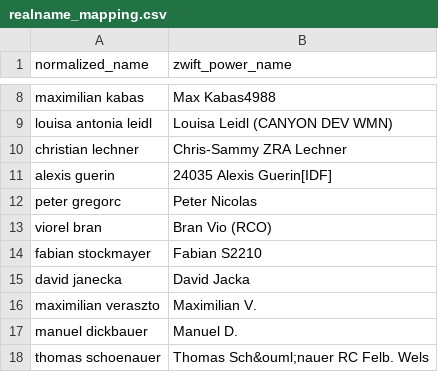
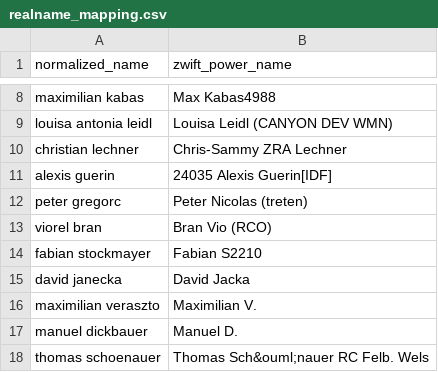
Before and after one commit to ViennaInternationalCyclingClub/vicc.racing, a CSV file: scripts/ecycling-league/realname_mapping.csv, drawn as a sheet; only a part is shown, gaps mark what is left out.

Commit message:
Peter Gregorc has a new ZP name ;-)

```diff
--- a/scripts/ecycling-league/realname_mapping.csv
+++ b/scripts/ecycling-league/realname_mapping.csv
@@ -11,3 +11,3 @@ christian lechner,Chris-Sammy ZRA Lechner
 alexis guerin,24035 Alexis Guerin[IDF]
-peter gregorc,Peter Nicolas
+peter gregorc,Peter Nicolas (treten)
 viorel bran,Bran Vio  (RCO)
```
